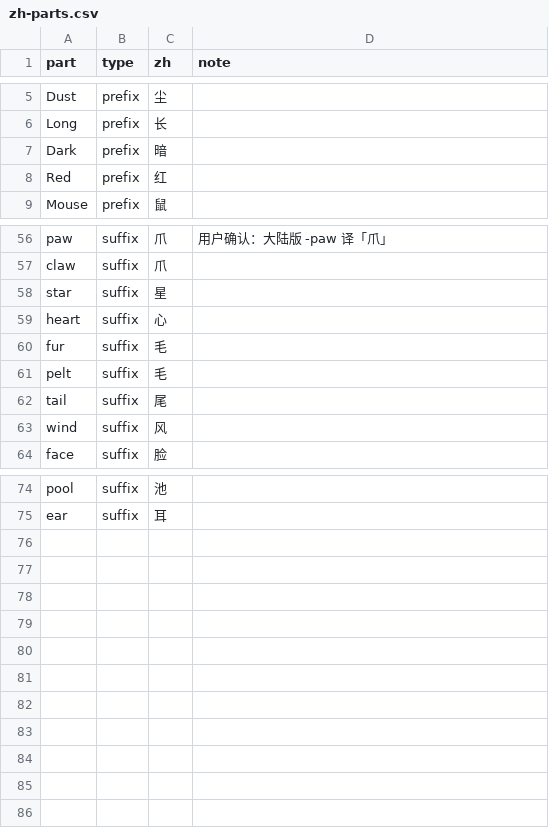
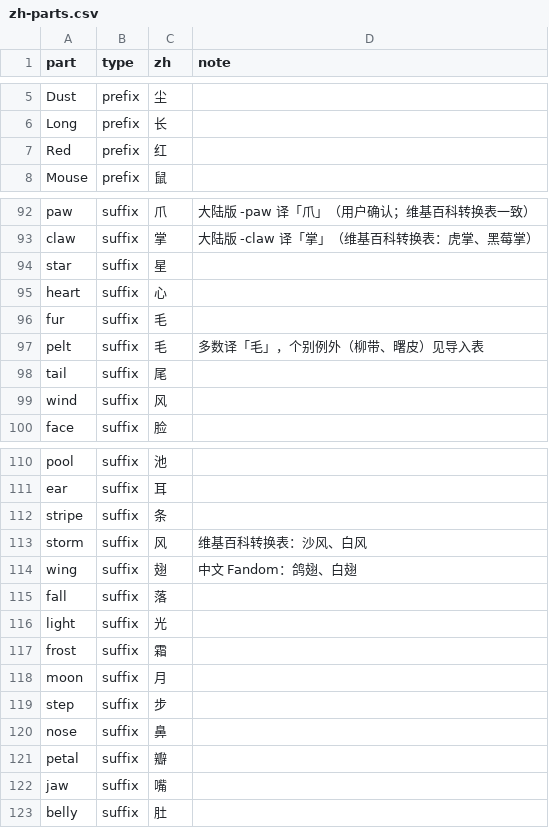
Before and after one commit to ttian226/warriors-graph, a CSV file: config/zh-parts.csv, drawn as a sheet; only a part is shown, gaps mark what is left out; removed rows and columns are numbered as before the commit, all else as after; the diff covers the shown part only; the diff names each change by its address in the sheet, - before the commit and + after, or states it on an @@ line.

```diff
--- a/config/zh-parts.csv
+++ b/config/zh-parts.csv
-row 7: Dark | prefix | 暗
-D92 (note): 用户确认：大陆版 -paw 译「爪」
+D92 (note): 大陆版 -paw 译「爪」（用户确认；维基百科转换表一致）
-C93 (zh): 爪
+C93 (zh): 掌
-D93 (note): (empty)
+D93 (note): 大陆版 -claw 译「掌」（维基百科转换表：虎掌、黑莓掌）
-D97 (note): (empty)
+D97 (note): 多数译「毛」，个别例外（柳带、曙皮）见导入表
+row 112: stripe | suffix | 条
+row 113: storm | suffix | 风 | 维基百科转换表：沙风、白风
+row 114: wing | suffix | 翅 | 中文 Fandom：鸽翅、白翅
+row 115: fall | suffix | 落
+row 116: light | suffix | 光
+row 117: frost | suffix | 霜
+row 118: moon | suffix | 月
+row 119: step | suffix | 步
+row 120: nose | suffix | 鼻
+row 121: petal | suffix | 瓣
+row 122: jaw | suffix | 嘴
+row 123: belly | suffix | 肚
```
Also changed, not shown: 38 added rows, 1 removed row and 4 edited cells elsewhere in this file, 18 other files.
